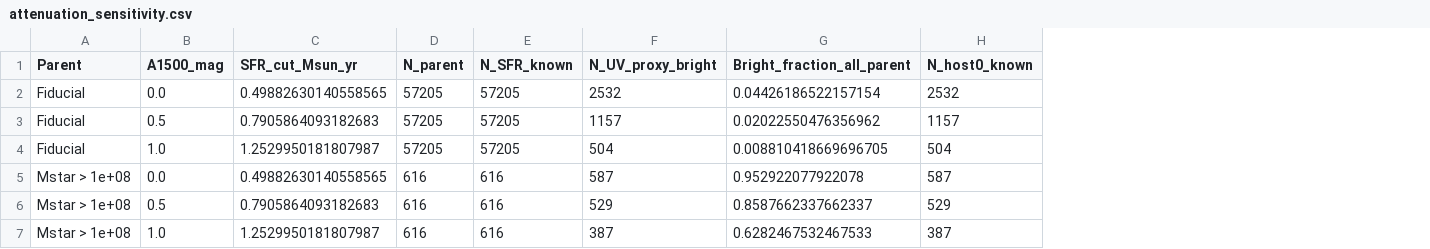
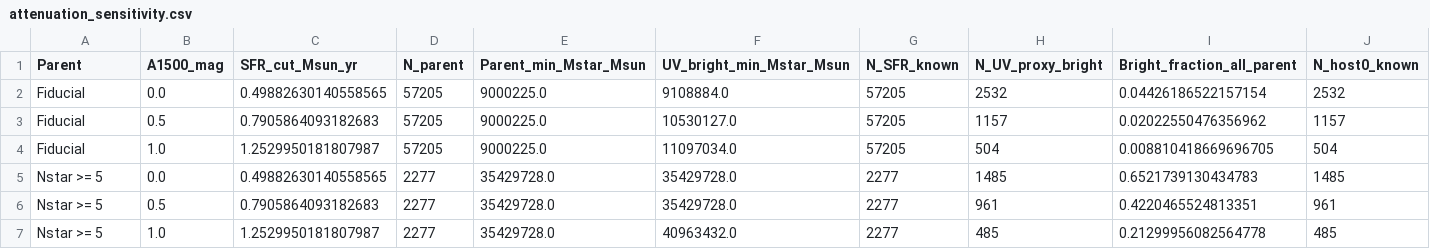
Before and after one commit to nakashima-K873/tng-work, a CSV file: protohalo/data/tng300_z10_colibre/uv_sfr_proxy/attenuation_sensitivity.csv, drawn as a sheet; only a part is shown; removed rows and columns are numbered as before the commit, all else as after; rows hold the shown columns only; the diff names each change by its address in the sheet, - before the commit and + after, or states it on an @@ line.

```diff
--- a/protohalo/data/tng300_z10_colibre/uv_sfr_proxy/attenuation_sensitivity.csv
+++ b/protohalo/data/tng300_z10_colibre/uv_sfr_proxy/attenuation_sensitivity.csv
+column E (Parent_min_Mstar_Msun), rows 2-4: all 9000225.0
+column F (UV_bright_min_Mstar_Msun), rows 2-4: 9108884.0 | 10530127.0 | 11097034.0
-row 5: Mstar > 1e+08 | 0.0 | 0.49882630140558565 | 616 | 616 | 587 | 0.952922077922078 | 587
-row 6: Mstar > 1e+08 | 0.5 | 0.7905864093182683 | 616 | 616 | 529 | 0.8587662337662337 | 529
-row 7: Mstar > 1e+08 | 1.0 | 1.2529950181807987 | 616 | 616 | 387 | 0.6282467532467533 | 387
+row 5: Nstar >= 5 | 0.0 | 0.49882630140558565 | 2277 | 35429728.0 | 35429728.0 | 2277 | 1485 | 0.6521739130434783 | 1485
+row 6: Nstar >= 5 | 0.5 | 0.7905864093182683 | 2277 | 35429728.0 | 35429728.0 | 2277 | 961 | 0.4220465524813351 | 961
+row 7: Nstar >= 5 | 1.0 | 1.2529950181807987 | 2277 | 35429728.0 | 40963432.0 | 2277 | 485 | 0.21299956082564778 | 485
```
Also changed, not shown: protohalo/data/tng300_z10_colibre/uv_sfr_proxy/fig7_uv_proxy_host_pdfs.csv, protohalo/data/tng300_z10_colibre/uv_sfr_proxy/uv_proxy_fate_fractions.csv, 7 other files.
